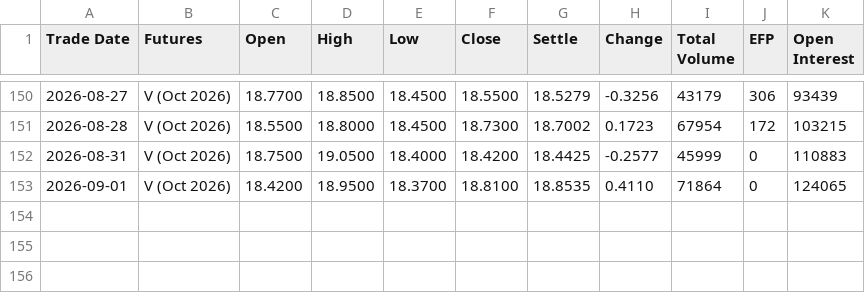
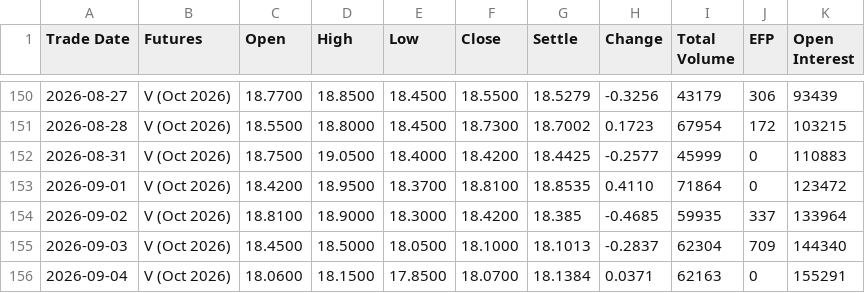
Before and after one commit to robinxueyufan0912/dcf_model, a CSV file: data/CFE_VX_V6_2026.csv, drawn as a sheet; only a part is shown, gaps mark what is left out.

```diff
--- a/data/CFE_VX_V6_2026.csv
+++ b/data/CFE_VX_V6_2026.csv
@@ -152,2 +152,5 @@ Trade Date,Futures,Open,High,Low,Close,Settle,Change,Total Volume,EFP,Open Inter
 2026-08-31,V (Oct 2026),18.7500,19.0500,18.4000,18.4200,18.4425,-0.2577,45999,0,110883
-2026-09-01,V (Oct 2026),18.4200,18.9500,18.3700,18.8100,18.8535,0.4110,71864,0,124065
+2026-09-01,V (Oct 2026),18.4200,18.9500,18.3700,18.8100,18.8535,0.4110,71864,0,123472
+2026-09-02,V (Oct 2026),18.8100,18.9000,18.3000,18.4200,18.385,-0.4685,59935,337,133964
+2026-09-03,V (Oct 2026),18.4500,18.5000,18.0500,18.1000,18.1013,-0.2837,62304,709,144340
+2026-09-04,V (Oct 2026),18.0600,18.1500,17.8500,18.0700,18.1384,0.0371,62163,0,155291
```
Also changed, not shown: data/CFE_VX_U6_2026.csv, data/CFE_VX_X6_2026.csv, 7 other files.
